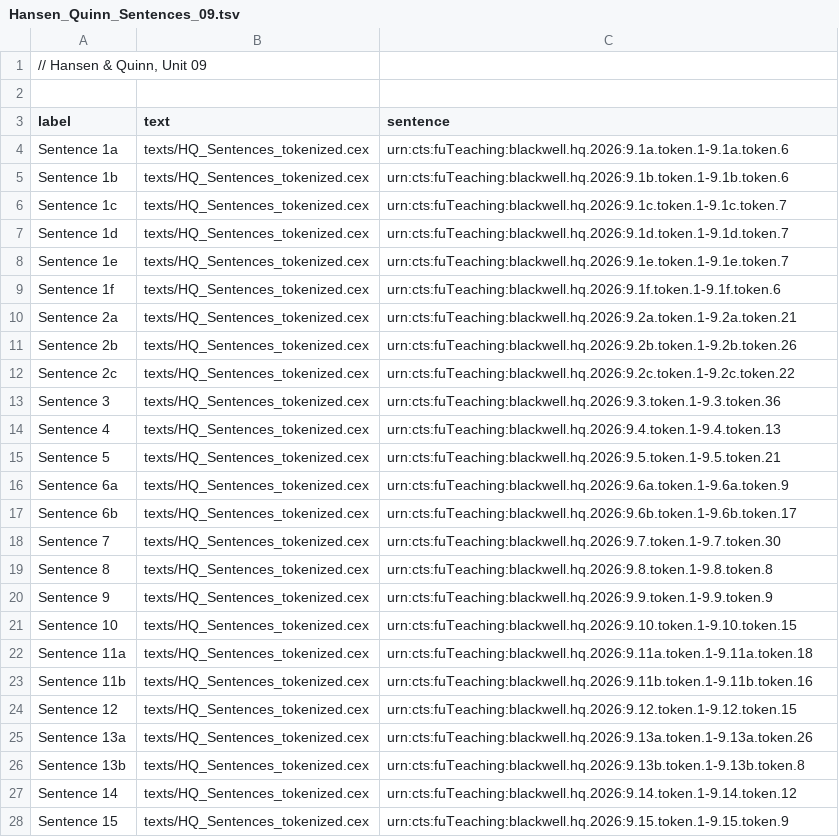
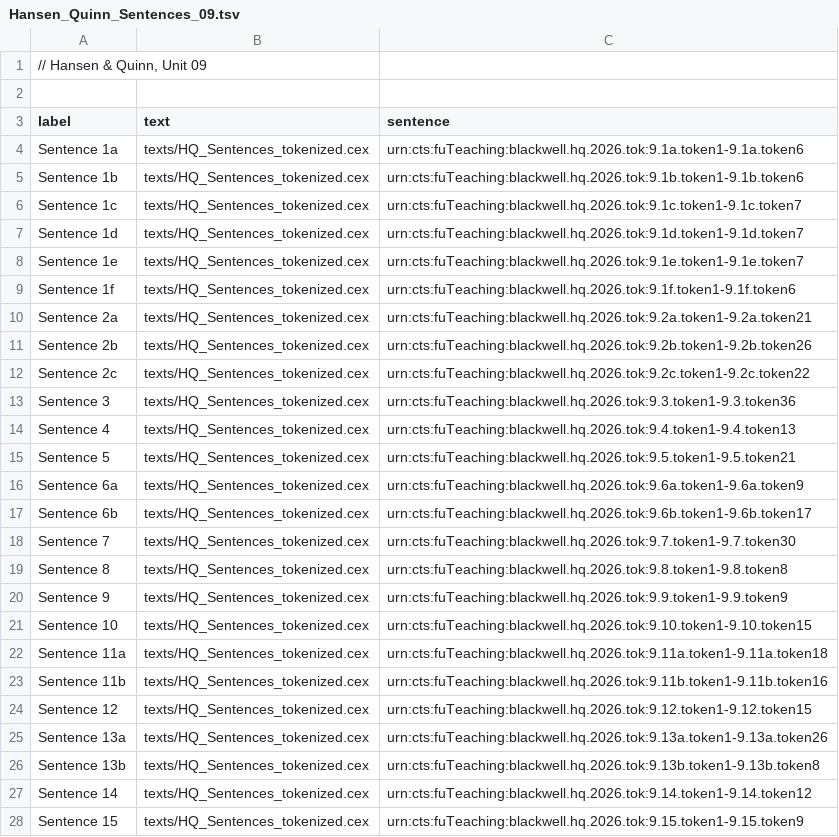
Before and after one commit to Eumaeus/Syntactile, a TSV file: src/sentences/Hansen_Quinn_Sentences_09.tsv, drawn as a sheet; only a part is shown; the diff covers the shown part only.

```diff
--- a/src/sentences/Hansen_Quinn_Sentences_09.tsv
+++ b/src/sentences/Hansen_Quinn_Sentences_09.tsv
@@ -3,26 +3,26 @@
 label	text	sentence
-Sentence 1a	texts/HQ_Sentences_tokenized.cex	urn:cts:fuTeaching:blackwell.hq.2026:9.1a.token.1-9.1a.token.6
-Sentence 1b	texts/HQ_Sentences_tokenized.cex	urn:cts:fuTeaching:blackwell.hq.2026:9.1b.token.1-9.1b.token.6
-Sentence 1c	texts/HQ_Sentences_tokenized.cex	urn:cts:fuTeaching:blackwell.hq.2026:9.1c.token.1-9.1c.token.7
-Sentence 1d	texts/HQ_Sentences_tokenized.cex	urn:cts:fuTeaching:blackwell.hq.2026:9.1d.token.1-9.1d.token.7
-Sentence 1e	texts/HQ_Sentences_tokenized.cex	urn:cts:fuTeaching:blackwell.hq.2026:9.1e.token.1-9.1e.token.7
-Sentence 1f	texts/HQ_Sentences_tokenized.cex	urn:cts:fuTeaching:blackwell.hq.2026:9.1f.token.1-9.1f.token.6
-Sentence 2a	texts/HQ_Sentences_tokenized.cex	urn:cts:fuTeaching:blackwell.hq.2026:9.2a.token.1-9.2a.token.21
-Sentence 2b	texts/HQ_Sentences_tokenized.cex	urn:cts:fuTeaching:blackwell.hq.2026:9.2b.token.1-9.2b.token.26
-Sentence 2c	texts/HQ_Sentences_tokenized.cex	urn:cts:fuTeaching:blackwell.hq.2026:9.2c.token.1-9.2c.token.22
-Sentence 3	texts/HQ_Sentences_tokenized.cex	urn:cts:fuTeaching:blackwell.hq.2026:9.3.token.1-9.3.token.36
-Sentence 4	texts/HQ_Sentences_tokenized.cex	urn:cts:fuTeaching:blackwell.hq.2026:9.4.token.1-9.4.token.13
-Sentence 5	texts/HQ_Sentences_tokenized.cex	urn:cts:fuTeaching:blackwell.hq.2026:9.5.token.1-9.5.token.21
-Sentence 6a	texts/HQ_Sentences_tokenized.cex	urn:cts:fuTeaching:blackwell.hq.2026:9.6a.token.1-9.6a.token.9
-Sentence 6b	texts/HQ_Sentences_tokenized.cex	urn:cts:fuTeaching:blackwell.hq.2026:9.6b.token.1-9.6b.token.17
-Sentence 7	texts/HQ_Sentences_tokenized.cex	urn:cts:fuTeaching:blackwell.hq.2026:9.7.token.1-9.7.token.30
-Sentence 8	texts/HQ_Sentences_tokenized.cex	urn:cts:fuTeaching:blackwell.hq.2026:9.8.token.1-9.8.token.8
-Sentence 9	texts/HQ_Sentences_tokenized.cex	urn:cts:fuTeaching:blackwell.hq.2026:9.9.token.1-9.9.token.9
-Sentence 10	texts/HQ_Sentences_tokenized.cex	urn:cts:fuTeaching:blackwell.hq.2026:9.10.token.1-9.10.token.15
-Sentence 11a	texts/HQ_Sentences_tokenized.cex	urn:cts:fuTeaching:blackwell.hq.2026:9.11a.token.1-9.11a.token.18
-Sentence 11b	texts/HQ_Sentences_tokenized.cex	urn:cts:fuTeaching:blackwell.hq.2026:9.11b.token.1-9.11b.token.16
-Sentence 12	texts/HQ_Sentences_tokenized.cex	urn:cts:fuTeaching:blackwell.hq.2026:9.12.token.1-9.12.token.15
-Sentence 13a	texts/HQ_Sentences_tokenized.cex	urn:cts:fuTeaching:blackwell.hq.2026:9.13a.token.1-9.13a.token.26
-Sentence 13b	texts/HQ_Sentences_tokenized.cex	urn:cts:fuTeaching:blackwell.hq.2026:9.13b.token.1-9.13b.token.8
-Sentence 14	texts/HQ_Sentences_tokenized.cex	urn:cts:fuTeaching:blackwell.hq.2026:9.14.token.1-9.14.token.12
-Sentence 15	texts/HQ_Sentences_tokenized.cex	urn:cts:fuTeaching:blackwell.hq.2026:9.15.token.1-9.15.token.9
+Sentence 1a	texts/HQ_Sentences_tokenized.cex	urn:cts:fuTeaching:blackwell.hq.2026.tok:9.1a.token1-9.1a.token6
+Sentence 1b	texts/HQ_Sentences_tokenized.cex	urn:cts:fuTeaching:blackwell.hq.2026.tok:9.1b.token1-9.1b.token6
+Sentence 1c	texts/HQ_Sentences_tokenized.cex	urn:cts:fuTeaching:blackwell.hq.2026.tok:9.1c.token1-9.1c.token7
+Sentence 1d	texts/HQ_Sentences_tokenized.cex	urn:cts:fuTeaching:blackwell.hq.2026.tok:9.1d.token1-9.1d.token7
+Sentence 1e	texts/HQ_Sentences_tokenized.cex	urn:cts:fuTeaching:blackwell.hq.2026.tok:9.1e.token1-9.1e.token7
+Sentence 1f	texts/HQ_Sentences_tokenized.cex	urn:cts:fuTeaching:blackwell.hq.2026.tok:9.1f.token1-9.1f.token6
+Sentence 2a	texts/HQ_Sentences_tokenized.cex	urn:cts:fuTeaching:blackwell.hq.2026.tok:9.2a.token1-9.2a.token21
+Sentence 2b	texts/HQ_Sentences_tokenized.cex	urn:cts:fuTeaching:blackwell.hq.2026.tok:9.2b.token1-9.2b.token26
+Sentence 2c	texts/HQ_Sentences_tokenized.cex	urn:cts:fuTeaching:blackwell.hq.2026.tok:9.2c.token1-9.2c.token22
+Sentence 3	texts/HQ_Sentences_tokenized.cex	urn:cts:fuTeaching:blackwell.hq.2026.tok:9.3.token1-9.3.token36
+Sentence 4	texts/HQ_Sentences_tokenized.cex	urn:cts:fuTeaching:blackwell.hq.2026.tok:9.4.token1-9.4.token13
+Sentence 5	texts/HQ_Sentences_tokenized.cex	urn:cts:fuTeaching:blackwell.hq.2026.tok:9.5.token1-9.5.token21
+Sentence 6a	texts/HQ_Sentences_tokenized.cex	urn:cts:fuTeaching:blackwell.hq.2026.tok:9.6a.token1-9.6a.token9
+Sentence 6b	texts/HQ_Sentences_tokenized.cex	urn:cts:fuTeaching:blackwell.hq.2026.tok:9.6b.token1-9.6b.token17
+Sentence 7	texts/HQ_Sentences_tokenized.cex	urn:cts:fuTeaching:blackwell.hq.2026.tok:9.7.token1-9.7.token30
+Sentence 8	texts/HQ_Sentences_tokenized.cex	urn:cts:fuTeaching:blackwell.hq.2026.tok:9.8.token1-9.8.token8
+Sentence 9	texts/HQ_Sentences_tokenized.cex	urn:cts:fuTeaching:blackwell.hq.2026.tok:9.9.token1-9.9.token9
+Sentence 10	texts/HQ_Sentences_tokenized.cex	urn:cts:fuTeaching:blackwell.hq.2026.tok:9.10.token1-9.10.token15
+Sentence 11a	texts/HQ_Sentences_tokenized.cex	urn:cts:fuTeaching:blackwell.hq.2026.tok:9.11a.token1-9.11a.token18
+Sentence 11b	texts/HQ_Sentences_tokenized.cex	urn:cts:fuTeaching:blackwell.hq.2026.tok:9.11b.token1-9.11b.token16
+Sentence 12	texts/HQ_Sentences_tokenized.cex	urn:cts:fuTeaching:blackwell.hq.2026.tok:9.12.token1-9.12.token15
+Sentence 13a	texts/HQ_Sentences_tokenized.cex	urn:cts:fuTeaching:blackwell.hq.2026.tok:9.13a.token1-9.13a.token26
+Sentence 13b	texts/HQ_Sentences_tokenized.cex	urn:cts:fuTeaching:blackwell.hq.2026.tok:9.13b.token1-9.13b.token8
+Sentence 14	texts/HQ_Sentences_tokenized.cex	urn:cts:fuTeaching:blackwell.hq.2026.tok:9.14.token1-9.14.token12
+Sentence 15	texts/HQ_Sentences_tokenized.cex	urn:cts:fuTeaching:blackwell.hq.2026.tok:9.15.token1-9.15.token9
```
Also changed, not shown: 20 edited cells elsewhere in this file, src/sentences/Hansen_Quinn_Sentences_04.tsv, src/sentences/Hansen_Quinn_Sentences_13.tsv, 25 other files.
